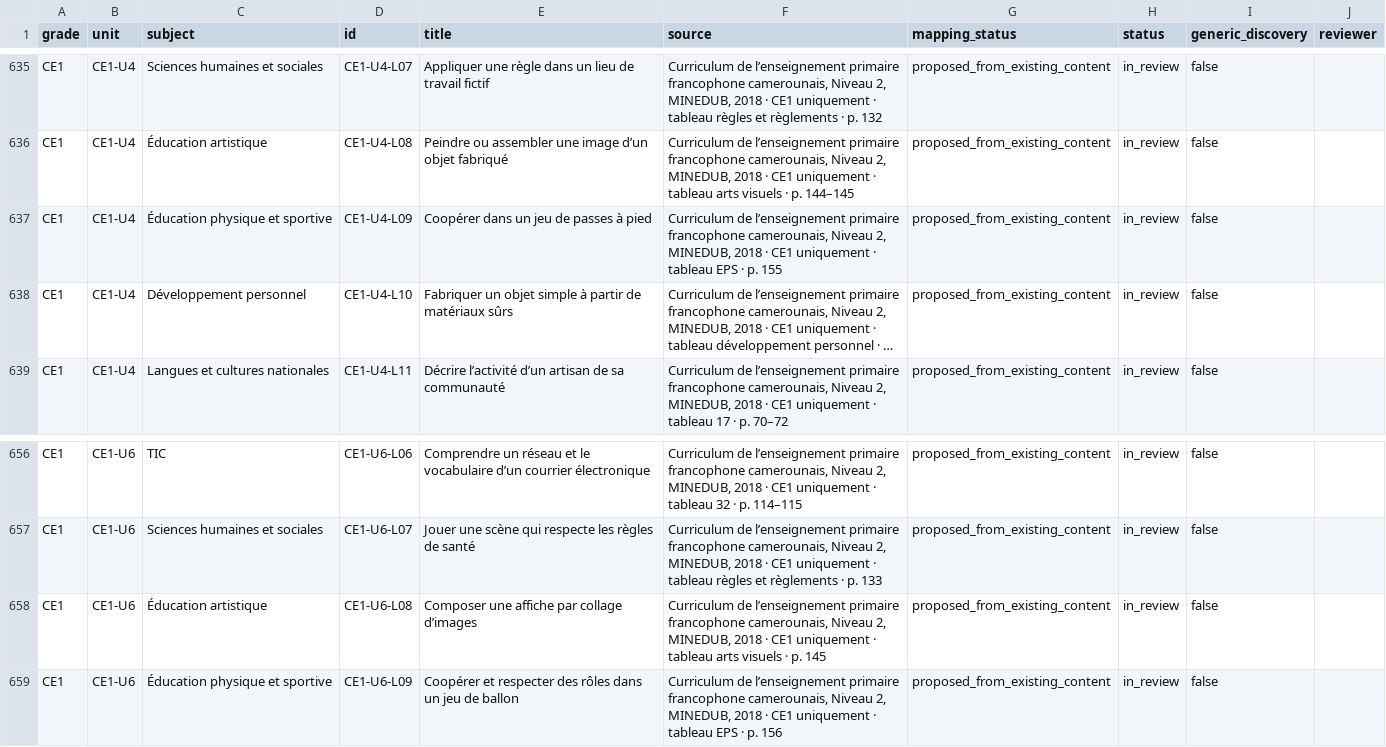
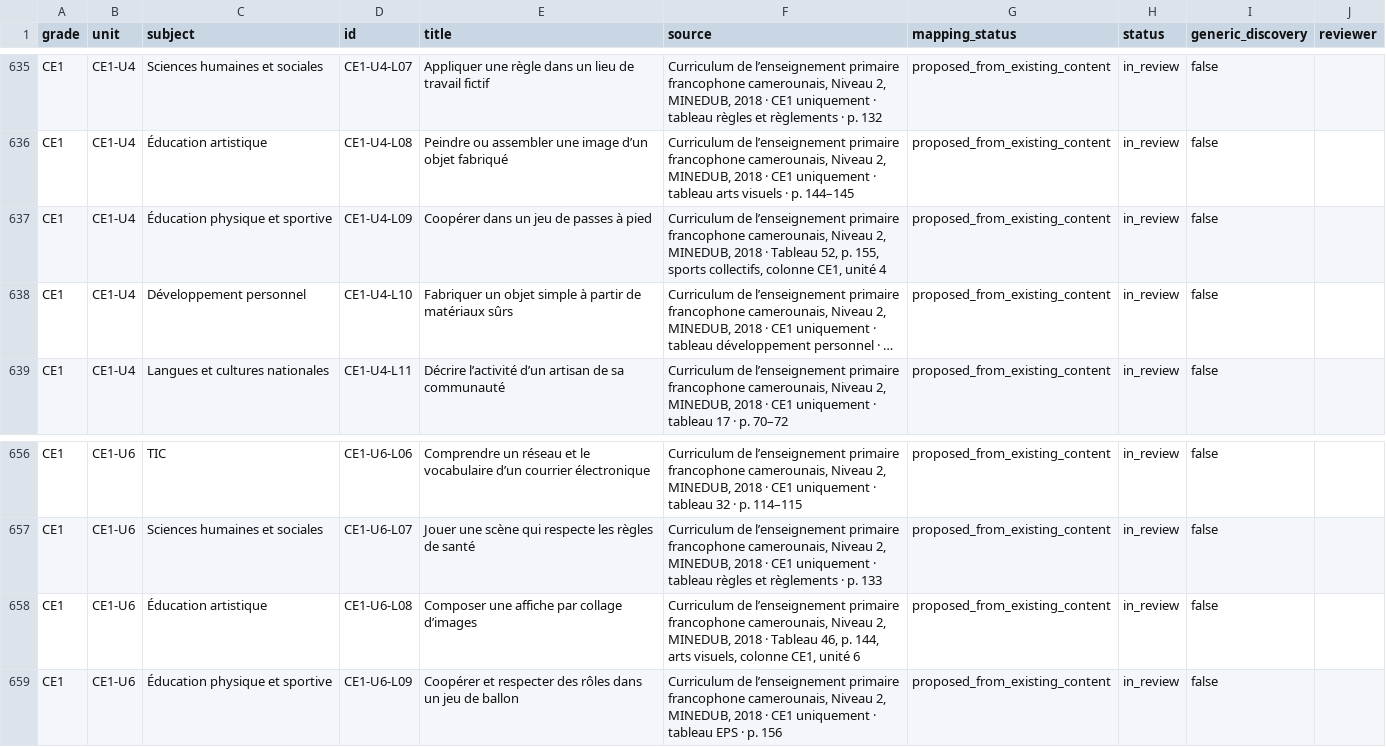
Before and after one commit to lejuannito/klassia, a CSV file: docs/couverture.csv, drawn as a sheet; only a part is shown, gaps mark what is left out; long unchanged cells end in …; the diff names each change by its address in the sheet, - before the commit and + after, or states it on an @@ line.

```diff
--- a/docs/couverture.csv
+++ b/docs/couverture.csv
-F637 (source): …2018 · CE1 uniquement · tableau EPS · p. 155
+F637 (source): …2018 · Tableau 52, p. 155, sports collectifs, colonne CE1, unité 4
-F658 (source): …2018 · CE1 uniquement · tableau arts visuels · p. 145
+F658 (source): …2018 · Tableau 46, p. 144, arts visuels, colonne CE1, unité 6
```
Also changed, not shown: docs/MATRICE_CURRICULUM.csv, 10 other files.
